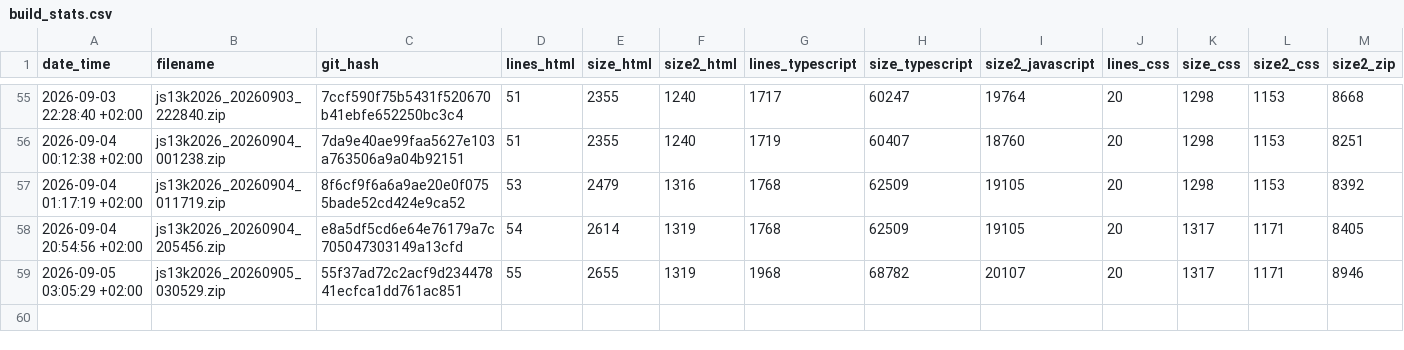
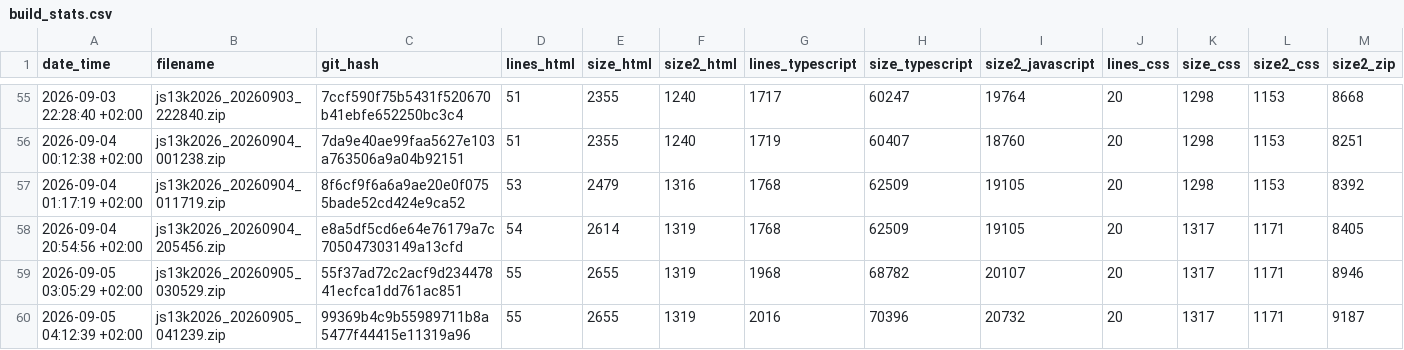
Before and after one commit to gheja/js13k2026, a CSV file: build_stats.csv, drawn as a sheet; only a part is shown, gaps mark what is left out; rows hold the shown columns only; the diff names each change by its address in the sheet, - before the commit and + after, or states it on an @@ line.

Commit message:
Updated build_stats.csv

```diff
--- a/build_stats.csv
+++ b/build_stats.csv
+row 60: 2026-09-05 04:12:39 +02:00 | js13k2026_20260905_041239.zip | 99369b4c9b55989711b8a5477f44415e11319a96 | 55 | 2655 | 1319 | 2016 | 70396 | 20732 | 20 | 1317 | 1171 | 9187
```
